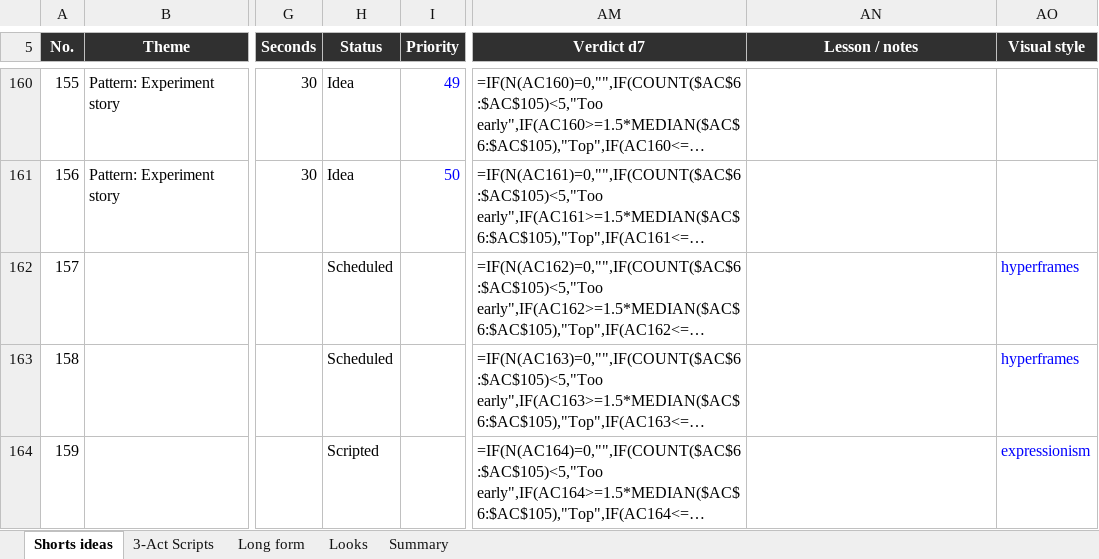
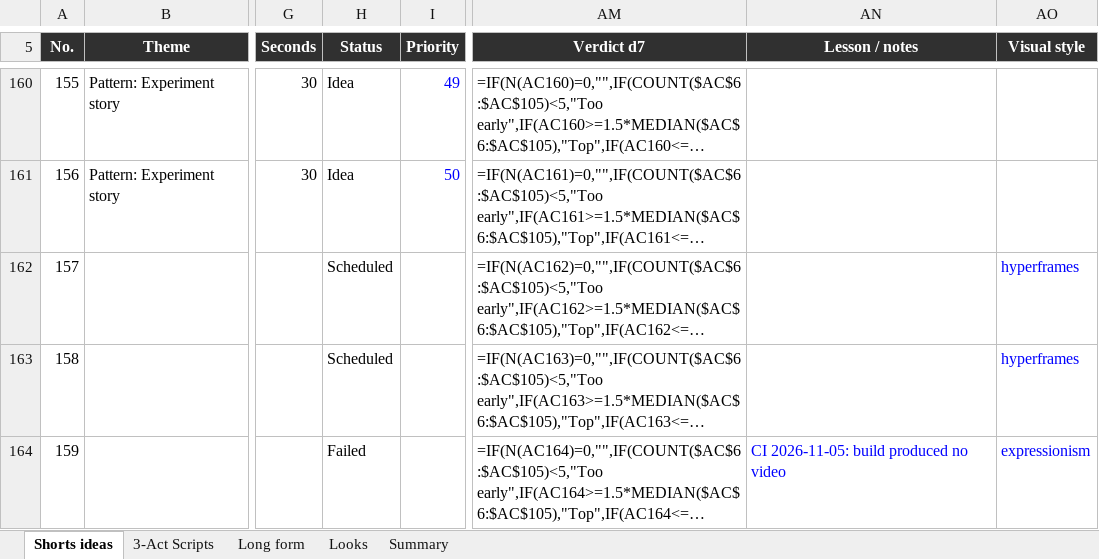
Before and after one commit to SamShark777/motion-as-code, an Excel workbook: shorts/Psychology_Shorts_Tracker.xlsx, sheet Shorts ideas, drawn as a sheet; only a part is shown, gaps mark what is left out; long unchanged cells end in …; values as stored, in another font and other column widths than the file's, no borders; formulas without a stored value are shown as written; conditional formats and table styles not drawn; the diff names each change by its address in the sheet, - before the commit and + after, or states it on an @@ line.

```diff
--- a/shorts/Psychology_Shorts_Tracker.xlsx (sheet Shorts ideas)
+++ b/shorts/Psychology_Shorts_Tracker.xlsx (sheet Shorts ideas)
-H164 (Status): Scripted
+H164 (Status): Failed
-AN164 (Lesson / notes): (empty)
+AN164 (Lesson / notes): CI 2026-11-05: build produced no video
```
Also changed, not shown: 1 other file.
